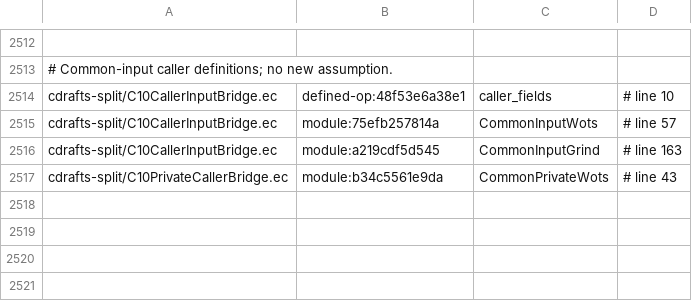
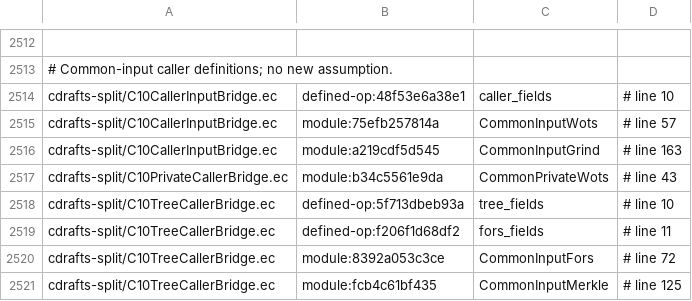
Before and after one commit to EthereumPhone/PQ1, a TSV file: contracts/verification/easycrypt/c10-port/cert-baseline-split.tsv, drawn as a sheet; only a part is shown, gaps mark what is left out; the diff names each change by its address in the sheet, - before the commit and + after, or states it on an @@ line.

```diff
--- a/contracts/verification/easycrypt/c10-port/cert-baseline-split.tsv
+++ b/contracts/verification/easycrypt/c10-port/cert-baseline-split.tsv
+row 2518: cdrafts-split/C10TreeCallerBridge.ec | defined-op:5f713dbeb93a | tree_fields | # line 10
+row 2519: cdrafts-split/C10TreeCallerBridge.ec | defined-op:f206f1d68df2 | fors_fields | # line 11
+row 2520: cdrafts-split/C10TreeCallerBridge.ec | module:8392a053c3ce | CommonInputFors | # line 72
+row 2521: cdrafts-split/C10TreeCallerBridge.ec | module:fcb4c61bf435 | CommonInputMerkle | # line 125
```
Also changed, not shown: contracts/verification/easycrypt/c10-port/cert-cone-files-split.tsv, contracts/verification/easycrypt/c10-port/cert-controls-split.tsv, 49 other files.
